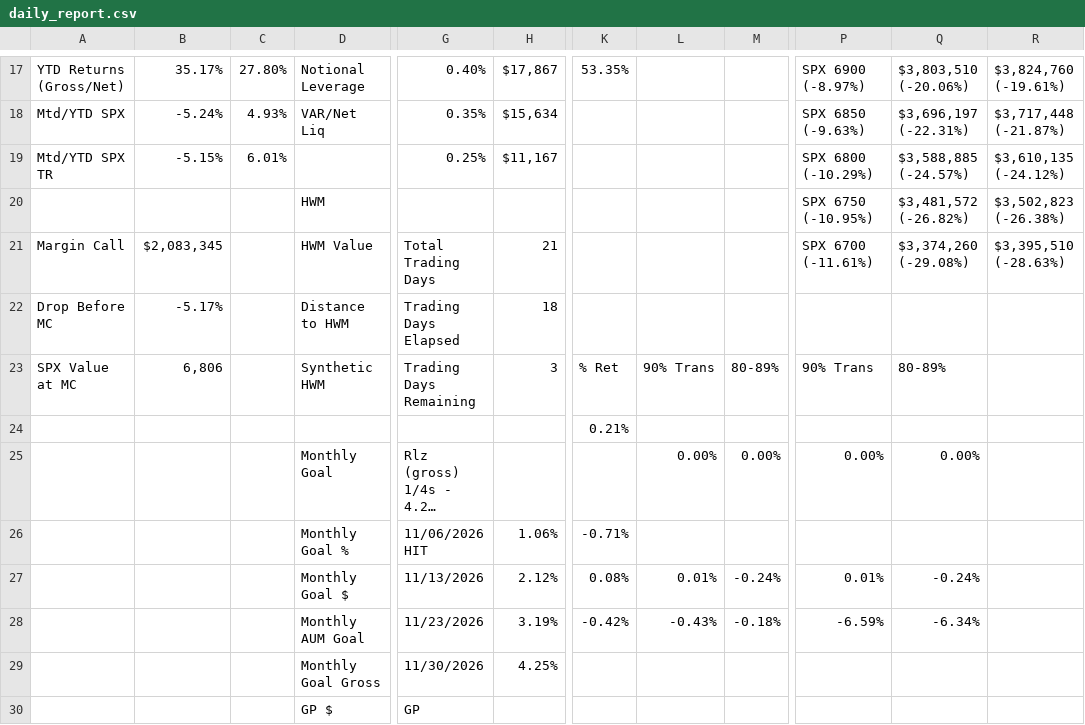
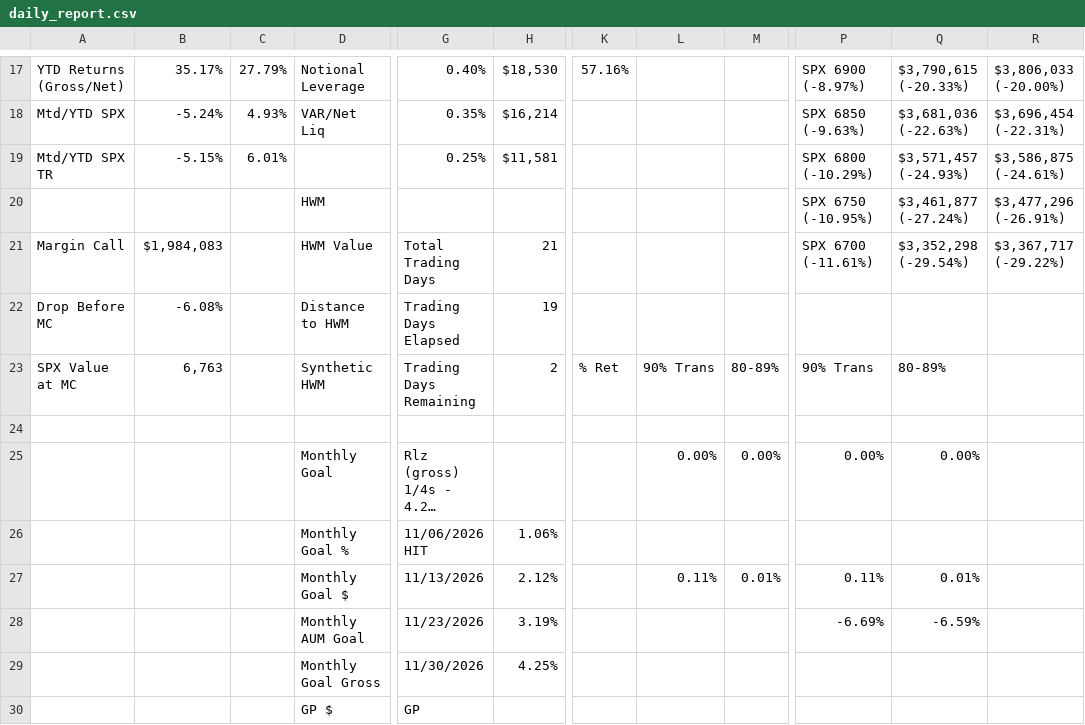
Before and after one commit to brettr2/sas-sheet-exports, a CSV file: daily_report.csv, drawn as a sheet; only a part is shown, gaps mark what is left out; long unchanged cells end in …; the diff covers the shown part only; the diff names each change by its address in the sheet, - before the commit and + after, or states it on an @@ line.

```diff
--- a/daily_report.csv
+++ b/daily_report.csv
-C17: 27.80%
+C17: 27.79%
-H17: $17,867
+H17: $18,530
-K17: 53.35%
+K17: 57.16%
-Q17: $3,803,510 (-20.06%)
+Q17: $3,790,615 (-20.33%)
-R17: $3,824,760 (-19.61%)
+R17: $3,806,033 (-20.00%)
-H18: $15,634
+H18: $16,214
-Q18: $3,696,197 (-22.31%)
+Q18: $3,681,036 (-22.63%)
-R18: $3,717,448 (-21.87%)
+R18: $3,696,454 (-22.31%)
-H19: $11,167
+H19: $11,581
-Q19: $3,588,885 (-24.57%)
+Q19: $3,571,457 (-24.93%)
-R19: $3,610,135 (-24.12%)
+R19: $3,586,875 (-24.61%)
-Q20: $3,481,572 (-26.82%)
+Q20: $3,461,877 (-27.24%)
-R20: $3,502,823 (-26.38%)
+R20: $3,477,296 (-26.91%)
-B21: $2,083,345
+B21: $1,984,083
-Q21: $3,374,260 (-29.08%)
+Q21: $3,352,298 (-29.54%)
-R21: $3,395,510 (-28.63%)
+R21: $3,367,717 (-29.22%)
-B22: -5.17%
+B22: -6.08%
-H22: 18
+H22: 19
-B23: 6,806
+B23: 6,763
-H23: 3
+H23: 2
-K24: 0.21%
+K24: (empty)
-K26: -0.71%
+K26: (empty)
-K27: 0.08%
+K27: (empty)
-L27: 0.01%
+L27: 0.11%
-M27: -0.24%
+M27: 0.01%
-P27: 0.01%
+P27: 0.11%
-Q27: -0.24%
+Q27: 0.01%
-K28: -0.42%
+K28: (empty)
-L28: -0.43%
+L28: (empty)
-M28: -0.18%
+M28: (empty)
-P28: -6.59%
+P28: -6.69%
-Q28: -6.34%
+Q28: -6.59%
```
Also changed, not shown: 64 edited cells elsewhere in this file.
